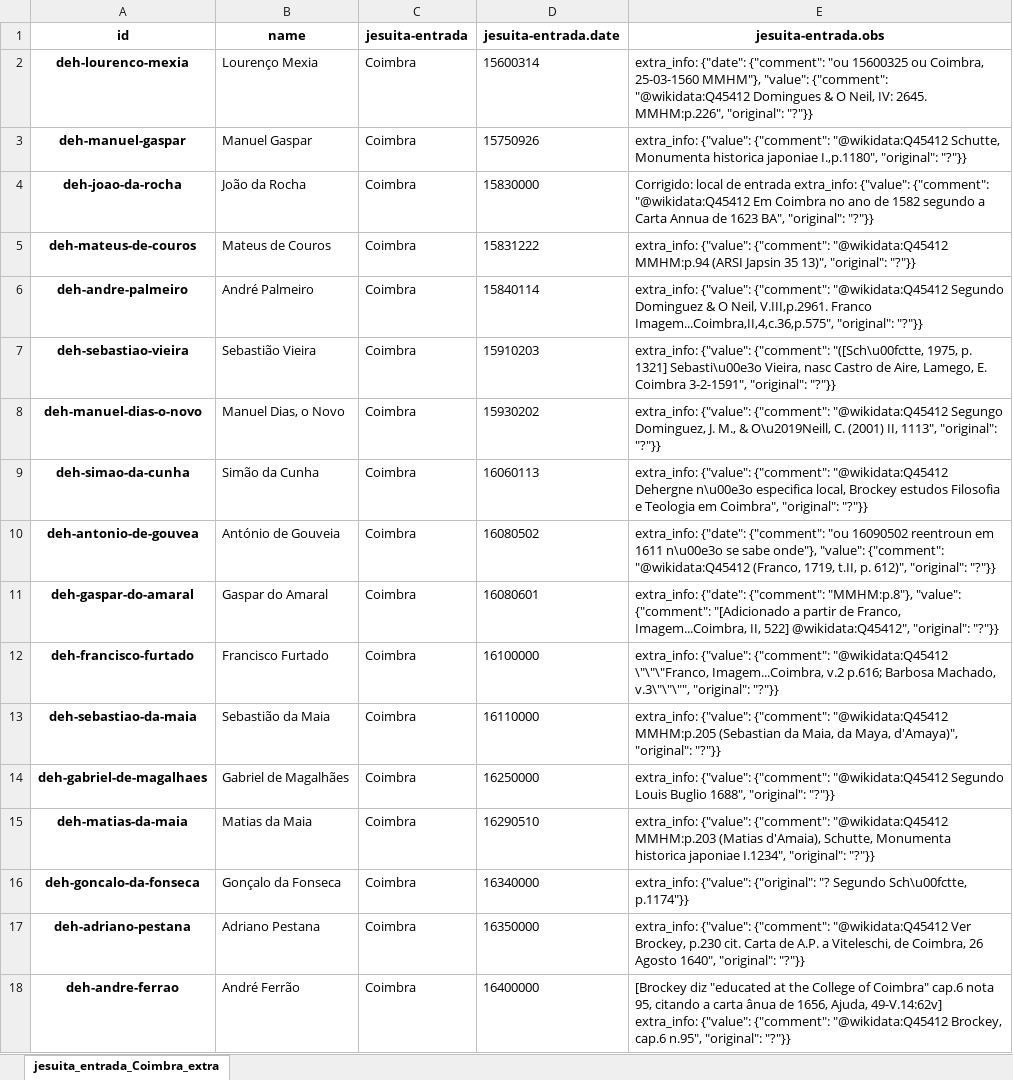
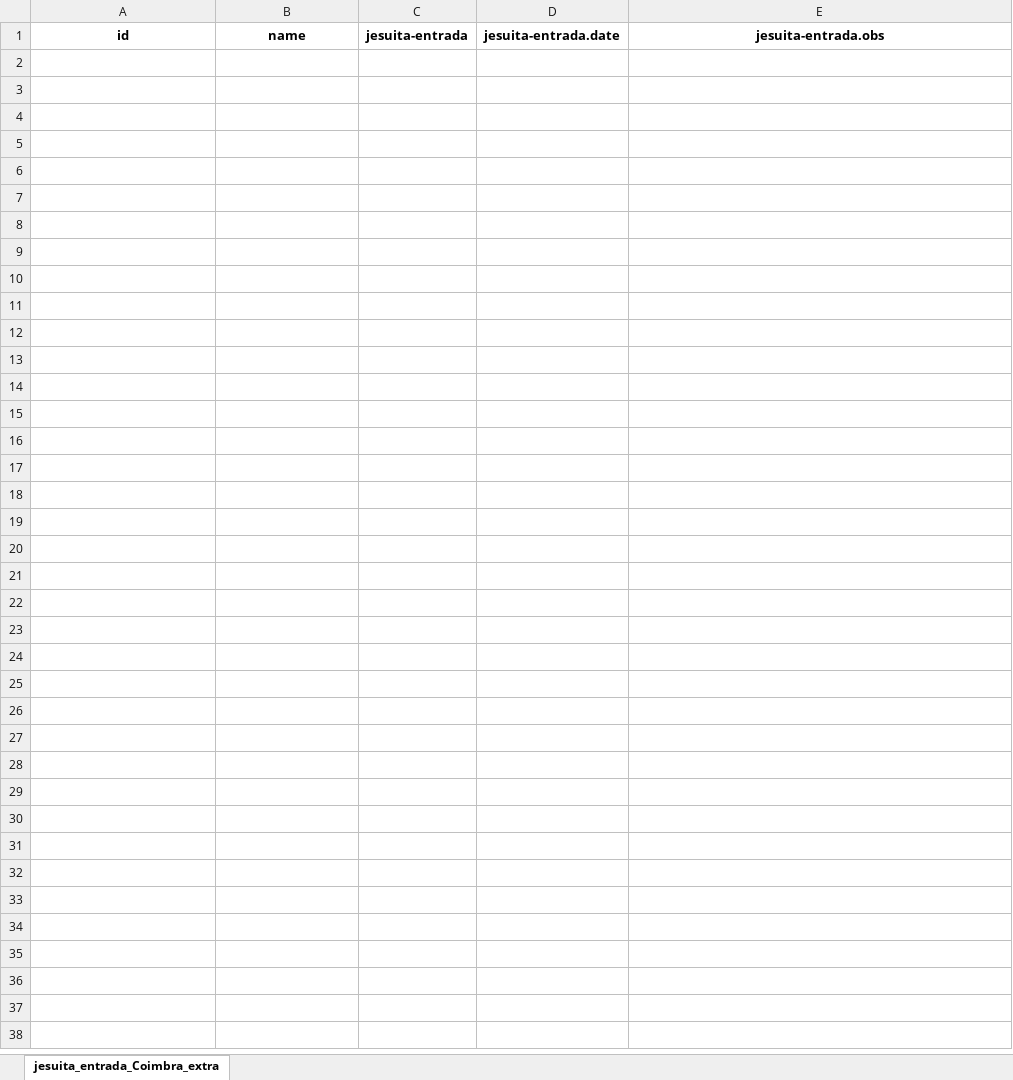
Before and after one commit to joaquimrcarvalho/dehergne-locations, an Excel workbook: inferences/jesuita-entrada-Coimbra-extra_info.xlsx, sheet jesuita_entrada_Coimbra_extra, drawn as a sheet; values as stored, in another font and other column widths than the file's, no borders; the diff names each change by its address in the sheet, - before the commit and + after, or states it on an @@ line.

```diff
--- a/inferences/jesuita-entrada-Coimbra-extra_info.xlsx (sheet jesuita_entrada_Coimbra_extra)
+++ b/inferences/jesuita-entrada-Coimbra-extra_info.xlsx (sheet jesuita_entrada_Coimbra_extra)
-row 2: deh-lourenco-mexia | Lourenço Mexia | Coimbra | 15600314 | extra_info: {"date": {"comment": "ou 15600325 ou Coimbra, 25-03-1560 MMHM"}, "value": {"comment": "@wikidata:Q45412 Domingues & O Neil, IV: 2645. MMHM:p.226", "original": "?"}}
-row 3: deh-manuel-gaspar | Manuel Gaspar | Coimbra | 15750926 | extra_info: {"value": {"comment": "@wikidata:Q45412 Schutte, Monumenta historica japoniae I.,p.1180", "original": "?"}}
-row 4: deh-joao-da-rocha | João da Rocha | Coimbra | 15830000 | Corrigido: local de entrada extra_info: {"value": {"comment": "@wikidata:Q45412 Em Coimbra no ano de 1582 segundo a Carta Annua de 1623 BA", "original": "?"}}
-row 5: deh-mateus-de-couros | Mateus de Couros | Coimbra | 15831222 | extra_info: {"value": {"comment": "@wikidata:Q45412 MMHM:p.94 (ARSI Japsin 35 13)", "original": "?"}}
-row 6: deh-andre-palmeiro | André Palmeiro | Coimbra | 15840114 | extra_info: {"value": {"comment": "@wikidata:Q45412 Segundo Dominguez & O Neil, V.III,p.2961. Franco Imagem...Coimbra,II,4,c.36,p.575", "original": "?"}}
-row 7: deh-sebastiao-vieira | Sebastião Vieira | Coimbra | 15910203 | extra_info: {"value": {"comment": "([Sch\u00fctte, 1975, p. 1321] Sebasti\u00e3o Vieira, nasc Castro de Aire, Lamego, E. Coimbra 3-2-1591", "original": "?"}}
-row 8: deh-manuel-dias-o-novo | Manuel Dias, o Novo | Coimbra | 15930202 | extra_info: {"value": {"comment": "@wikidata:Q45412 Segungo Dominguez, J. M., & O\u2019Neill, C. (2001) II, 1113", "original": "?"}}
-row 9: deh-simao-da-cunha | Simão da Cunha | Coimbra | 16060113 | extra_info: {"value": {"comment": "@wikidata:Q45412 Dehergne n\u00e3o especifica local, Brockey estudos Filosofia e Teologia em Coimbra", "original": "?"}}
-row 10: deh-antonio-de-gouvea | António de Gouveia | Coimbra | 16080502 | extra_info: {"date": {"comment": "ou 16090502 reentroun em 1611 n\u00e3o se sabe onde"}, "value": {"comment": "@wikidata:Q45412 (Franco, 1719, t.II, p. 612)", "original": "?"}}
-row 11: deh-gaspar-do-amaral | Gaspar do Amaral | Coimbra | 16080601 | extra_info: {"date": {"comment": "MMHM:p.8"}, "value": {"comment": "[Adicionado a partir de Franco, Imagem...Coimbra, II, 522] @wikidata:Q45412", "original": "?"}}
-row 12: deh-francisco-furtado | Francisco Furtado | Coimbra | 16100000 | extra_info: {"value": {"comment": "@wikidata:Q45412 \"\"\"Franco, Imagem...Coimbra, v.2 p.616; Barbosa Machado, v.3\"\"\"", "original": "?"}}
-row 13: deh-sebastiao-da-maia | Sebastião da Maia | Coimbra | 16110000 | extra_info: {"value": {"comment": "@wikidata:Q45412 MMHM:p.205 (Sebastian da Maia, da Maya, d'Amaya)", "original": "?"}}
-row 14: deh-gabriel-de-magalhaes | Gabriel de Magalhães | Coimbra | 16250000 | extra_info: {"value": {"comment": "@wikidata:Q45412 Segundo Louis Buglio 1688", "original": "?"}}
-row 15: deh-matias-da-maia | Matias da Maia | Coimbra | 16290510 | extra_info: {"value": {"comment": "@wikidata:Q45412 MMHM:p.203 (Matias d'Amaia), Schutte, Monumenta historica japoniae I.1234", "original": "?"}}
-row 16: deh-goncalo-da-fonseca | Gonçalo da Fonseca | Coimbra | 16340000 | extra_info: {"value": {"original": "? Segundo Sch\u00fctte, p.1174"}}
-row 17: deh-adriano-pestana | Adriano Pestana | Coimbra | 16350000 | extra_info: {"value": {"comment": "@wikidata:Q45412 Ver Brockey, p.230 cit. Carta de A.P. a Viteleschi, de Coimbra, 26 Agosto 1640", "original": "?"}}
-row 18: deh-andre-ferrao | André Ferrão | Coimbra | 16400000 | [Brockey diz "educated at the College of Coimbra" cap.6 nota 95, citando a carta ânua de 1656, Ajuda, 49-V.14:62v] extra_info: {"value": {"comment": "@wikidata:Q45412 Brockey, cap.6 n.95", "original": "?"}}
```
Also changed, not shown: inferences/jesuita-entrada-Coimbra.xlsx, inferences/jesuita_entrada_Coimbra_places_of_stay_no_wikidata.xlsx, 14 other files.
